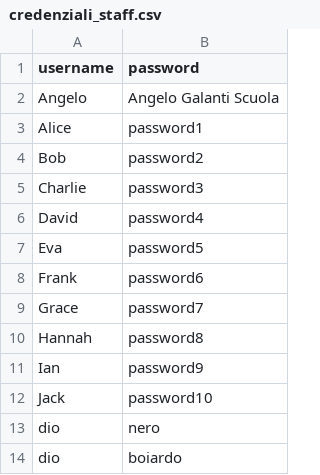
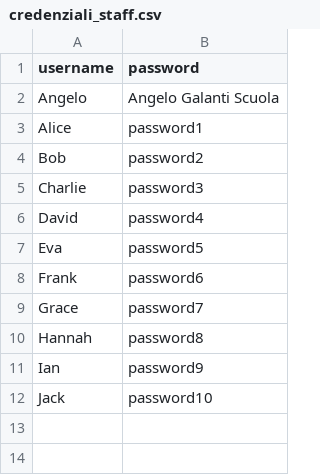
Before and after one commit to DiegoTorsani/Natale, a CSV file: credenziali_staff.csv, drawn as a sheet.

```diff
--- a/credenziali_staff.csv
+++ b/credenziali_staff.csv
@@ -12,3 +12 @@ Ian,password9
 Jack,password10
-dio,nero
-dio,boiardo
```
Also changed, not shown: credenziali_utente.csv.
